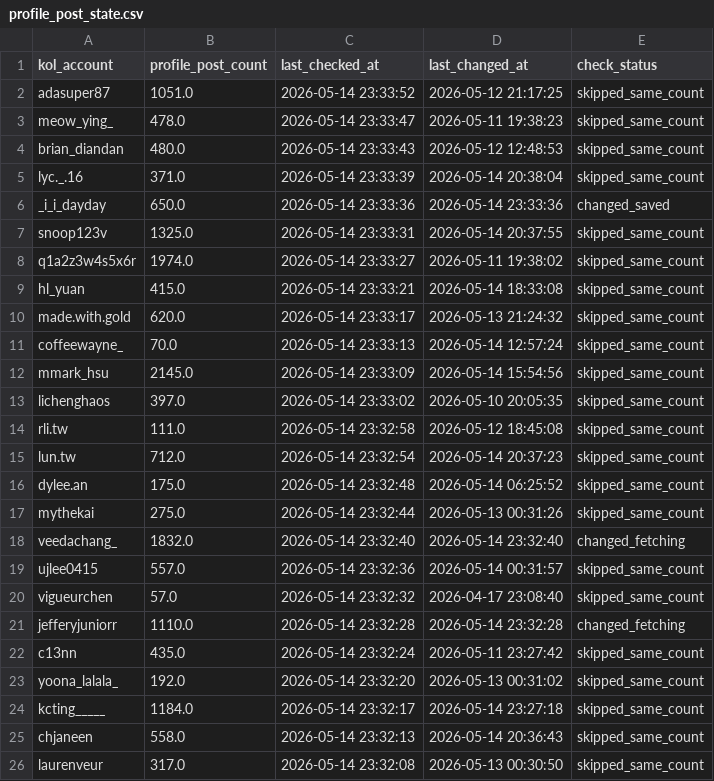
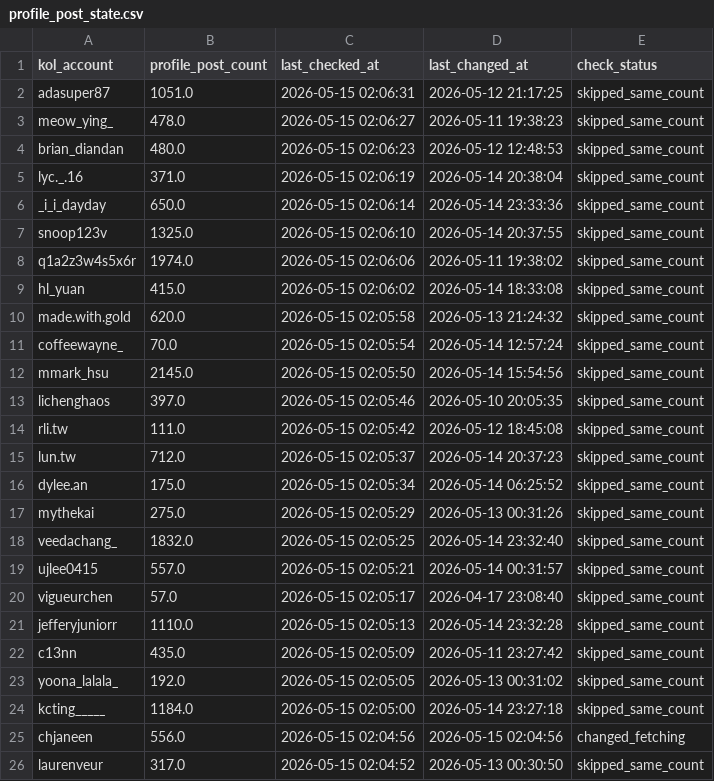
Before and after one commit to sabina-lu/kol-analysis-v2, a CSV file: data/profile_post_state.csv, drawn as a sheet; only a part is shown; the diff covers the shown part only.

```diff
--- a/data/profile_post_state.csv
+++ b/data/profile_post_state.csv
@@ -1,26 +1,26 @@
 kol_account,profile_post_count,last_checked_at,last_changed_at,check_status
-adasuper87,1051.0,2026-05-14 23:33:52,2026-05-12 21:17:25,skipped_same_count
-meow_ying_,478.0,2026-05-14 23:33:47,2026-05-11 19:38:23,skipped_same_count
-brian_diandan,480.0,2026-05-14 23:33:43,2026-05-12 12:48:53,skipped_same_count
-lyc._.16,371.0,2026-05-14 23:33:39,2026-05-14 20:38:04,skipped_same_count
-_i_i_dayday,650.0,2026-05-14 23:33:36,2026-05-14 23:33:36,changed_saved
-snoop123v,1325.0,2026-05-14 23:33:31,2026-05-14 20:37:55,skipped_same_count
-q1a2z3w4s5x6r,1974.0,2026-05-14 23:33:27,2026-05-11 19:38:02,skipped_same_count
-hl_yuan,415.0,2026-05-14 23:33:21,2026-05-14 18:33:08,skipped_same_count
-made.with.gold,620.0,2026-05-14 23:33:17,2026-05-13 21:24:32,skipped_same_count
-coffeewayne_,70.0,2026-05-14 23:33:13,2026-05-14 12:57:24,skipped_same_count
-mmark_hsu,2145.0,2026-05-14 23:33:09,2026-05-14 15:54:56,skipped_same_count
-lichenghaos,397.0,2026-05-14 23:33:02,2026-05-10 20:05:35,skipped_same_count
-rli.tw,111.0,2026-05-14 23:32:58,2026-05-12 18:45:08,skipped_same_count
-lun.tw,712.0,2026-05-14 23:32:54,2026-05-14 20:37:23,skipped_same_count
-dylee.an,175.0,2026-05-14 23:32:48,2026-05-14 06:25:52,skipped_same_count
-mythekai,275.0,2026-05-14 23:32:44,2026-05-13 00:31:26,skipped_same_count
-veedachang_,1832.0,2026-05-14 23:32:40,2026-05-14 23:32:40,changed_fetching
-ujlee0415,557.0,2026-05-14 23:32:36,2026-05-14 00:31:57,skipped_same_count
-vigueurchen,57.0,2026-05-14 23:32:32,2026-04-17 23:08:40,skipped_same_count
-jefferyjuniorr,1110.0,2026-05-14 23:32:28,2026-05-14 23:32:28,changed_fetching
-c13nn,435.0,2026-05-14 23:32:24,2026-05-11 23:27:42,skipped_same_count
-yoona_lalala_,192.0,2026-05-14 23:32:20,2026-05-13 00:31:02,skipped_same_count
-kcting_____,1184.0,2026-05-14 23:32:17,2026-05-14 23:27:18,skipped_same_count
-chjaneen,558.0,2026-05-14 23:32:13,2026-05-14 20:36:43,skipped_same_count
-laurenveur,317.0,2026-05-14 23:32:08,2026-05-13 00:30:50,skipped_same_count
+adasuper87,1051.0,2026-05-15 02:06:31,2026-05-12 21:17:25,skipped_same_count
+meow_ying_,478.0,2026-05-15 02:06:27,2026-05-11 19:38:23,skipped_same_count
+brian_diandan,480.0,2026-05-15 02:06:23,2026-05-12 12:48:53,skipped_same_count
+lyc._.16,371.0,2026-05-15 02:06:19,2026-05-14 20:38:04,skipped_same_count
+_i_i_dayday,650.0,2026-05-15 02:06:14,2026-05-14 23:33:36,skipped_same_count
+snoop123v,1325.0,2026-05-15 02:06:10,2026-05-14 20:37:55,skipped_same_count
+q1a2z3w4s5x6r,1974.0,2026-05-15 02:06:06,2026-05-11 19:38:02,skipped_same_count
+hl_yuan,415.0,2026-05-15 02:06:02,2026-05-14 18:33:08,skipped_same_count
+made.with.gold,620.0,2026-05-15 02:05:58,2026-05-13 21:24:32,skipped_same_count
+coffeewayne_,70.0,2026-05-15 02:05:54,2026-05-14 12:57:24,skipped_same_count
+mmark_hsu,2145.0,2026-05-15 02:05:50,2026-05-14 15:54:56,skipped_same_count
+lichenghaos,397.0,2026-05-15 02:05:46,2026-05-10 20:05:35,skipped_same_count
+rli.tw,111.0,2026-05-15 02:05:42,2026-05-12 18:45:08,skipped_same_count
+lun.tw,712.0,2026-05-15 02:05:37,2026-05-14 20:37:23,skipped_same_count
+dylee.an,175.0,2026-05-15 02:05:34,2026-05-14 06:25:52,skipped_same_count
+mythekai,275.0,2026-05-15 02:05:29,2026-05-13 00:31:26,skipped_same_count
+veedachang_,1832.0,2026-05-15 02:05:25,2026-05-14 23:32:40,skipped_same_count
+ujlee0415,557.0,2026-05-15 02:05:21,2026-05-14 00:31:57,skipped_same_count
+vigueurchen,57.0,2026-05-15 02:05:17,2026-04-17 23:08:40,skipped_same_count
+jefferyjuniorr,1110.0,2026-05-15 02:05:13,2026-05-14 23:32:28,skipped_same_count
+c13nn,435.0,2026-05-15 02:05:09,2026-05-11 23:27:42,skipped_same_count
+yoona_lalala_,192.0,2026-05-15 02:05:05,2026-05-13 00:31:02,skipped_same_count
+kcting_____,1184.0,2026-05-15 02:05:00,2026-05-14 23:27:18,skipped_same_count
+chjaneen,556.0,2026-05-15 02:04:56,2026-05-15 02:04:56,changed_fetching
+laurenveur,317.0,2026-05-15 02:04:52,2026-05-13 00:30:50,skipped_same_count
```
Also changed, not shown: 154 edited cells elsewhere in this file.
